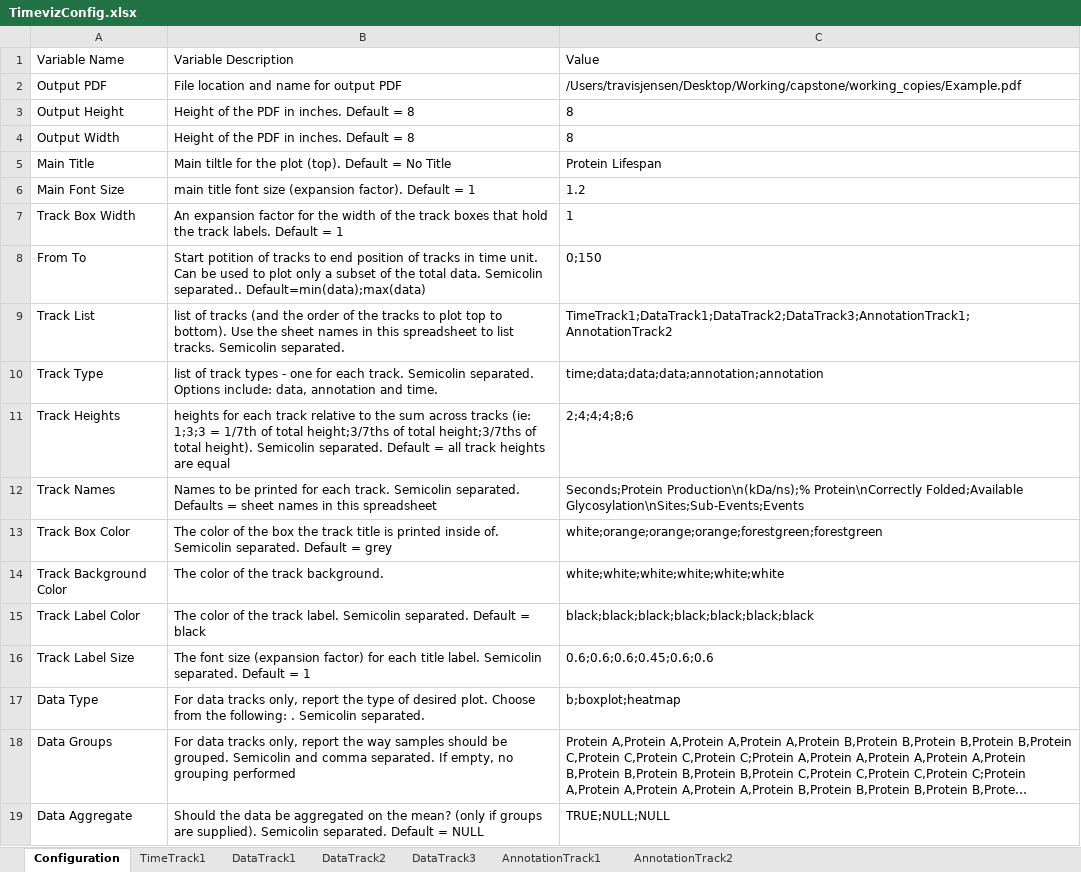
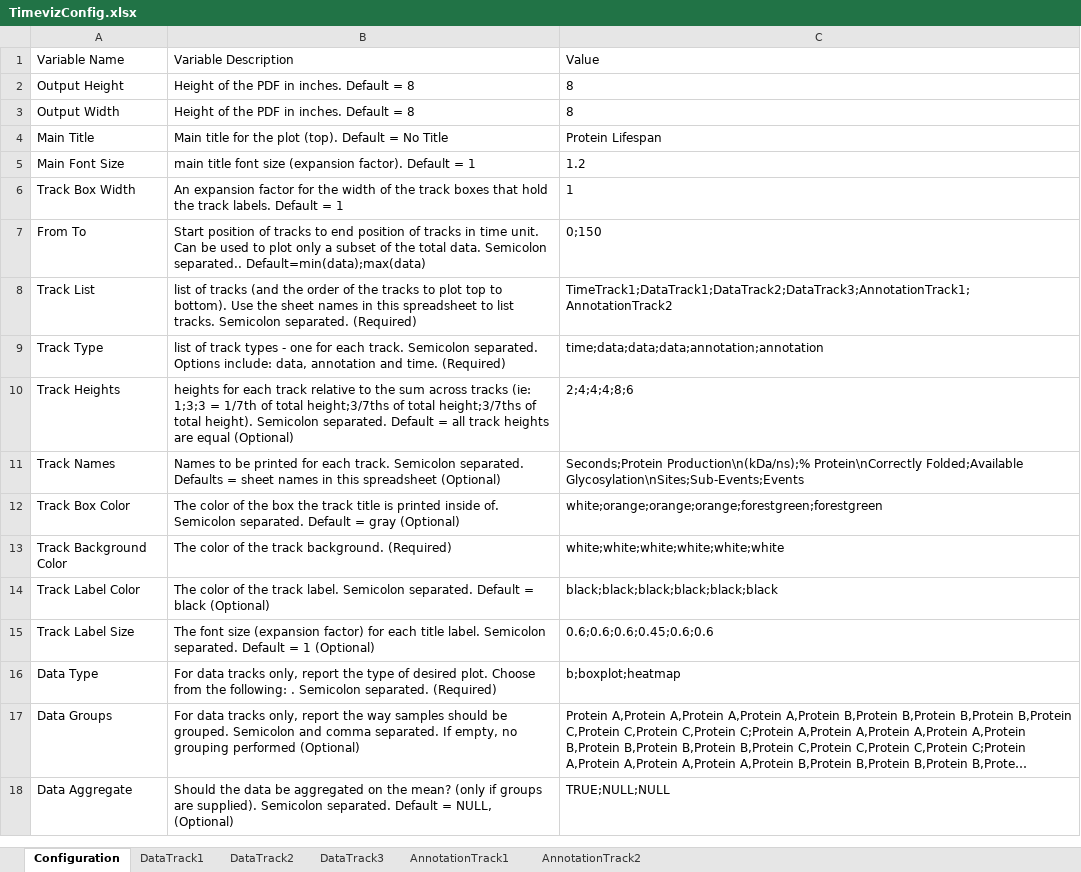
Before and after one commit to IvantheDugtrio/timelines, an Excel workbook: TimevizConfig.xlsx, sheet Configuration, drawn as a sheet; long unchanged cells end in …; values as stored, in another font and other column widths than the file's, no borders; removed rows and columns are numbered as before the commit, all else as after; the diff names each change by its address in the sheet, - before the commit and + after, or states it on an @@ line.

Commit message:
Added more thorough help menu and XLSX import error messages

```diff
--- a/TimevizConfig.xlsx (sheet Configuration)
+++ b/TimevizConfig.xlsx (sheet Configuration)
-sheet tab: TimeTrack1
-row 2: Output PDF | File location and name for output PDF | /Users/travisjensen/Desktop/Working/capstone/working_copies/Example.pdf
-B4: Main tiltle for the…
+B4: Main title for the…
-B7: Start potition of tracks to end position of tracks in time unit. Can be used to plot only a subset of the total data. Semicolin separated.. Default=min(data);max(data)
+B7: Start position of tracks to end position of tracks in time unit. Can be used to plot only a subset of the total data. Semicolon separated.. Default=min(data);max(data)
-B8: …list tracks. Semicolin separated.
+B8: …list tracks. Semicolon separated. (Required)
-B9: …each track. Semicolin separated. Options include: data, annotation and time.
+B9: …each track. Semicolon separated. Options include: data, annotation and time. (Required)
-B10: …total height). Semicolin separated. Default = all track heights are equal
+B10: …total height). Semicolon separated. Default = all track heights are equal (Optional)
-B11: …each track. Semicolin separated. Defaults = sheet names in this spreadsheet
+B11: …each track. Semicolon separated. Defaults = sheet names in this spreadsheet (Optional)
-B12: …inside of. Semicolin separated. Default = grey
+B12: …inside of. Semicolon separated. Default = gray (Optional)
-B13: The color of the track background.
+B13: The color of the track background. (Required)
-B14: …track label. Semicolin separated. Default = black
+B14: …track label. Semicolon separated. Default = black (Optional)
-C14: black;black;black;black;black;black;black
+C14: black;black;black;black;black;black
-B15: …title label. Semicolin separated. Default = 1
+B15: …title label. Semicolon separated. Default = 1 (Optional)
-B16: …following: . Semicolin separated.
+B16: …following: . Semicolon separated. (Required)
-B17: …be grouped. Semicolin and comma separated. If empty, no grouping performed
+B17: …be grouped. Semicolon and comma separated. If empty, no grouping performed (Optional)
-B18: …are supplied). Semicolin separated. Default = NULL
+B18: …are supplied). Semicolon separated. Default = NULL, (Optional)
```
Also changed, not shown: 1 other file.
